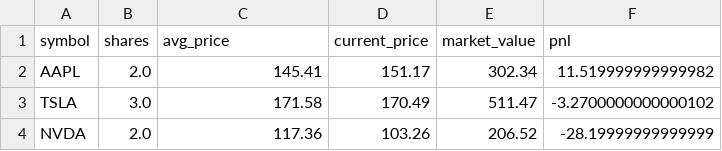
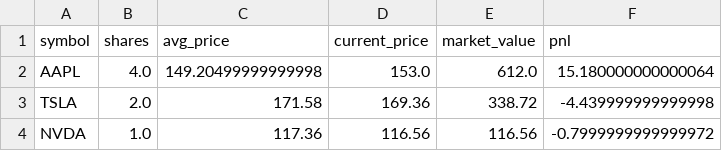
Before and after one commit to sprajapati024/clawd, a CSV file: projects/day-trader/portfolio.csv, drawn as a sheet.

```diff
--- a/projects/day-trader/portfolio.csv
+++ b/projects/day-trader/portfolio.csv
@@ -1,4 +1,4 @@
 symbol,shares,avg_price,current_price,market_value,pnl
-AAPL,2.0,145.41,151.17,302.34,11.519999999999982
-TSLA,3.0,171.58,170.49,511.47,-3.2700000000000102
-NVDA,2.0,117.36,103.26,206.52,-28.19999999999999
+AAPL,4.0,149.20499999999998,153.0,612.0,15.180000000000064
+TSLA,2.0,171.58,169.36,338.72,-4.439999999999998
+NVDA,1.0,117.36,116.56,116.56,-0.7999999999999972
```
Also changed, not shown: projects/day-trader/trades.csv, 8 other files.
